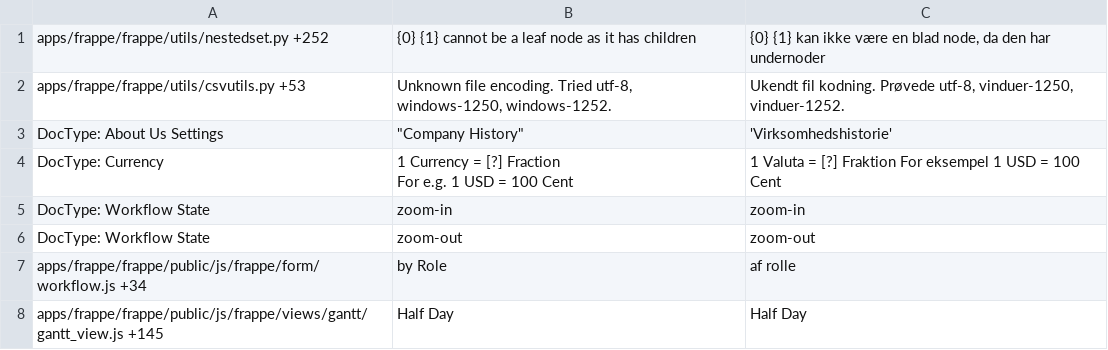
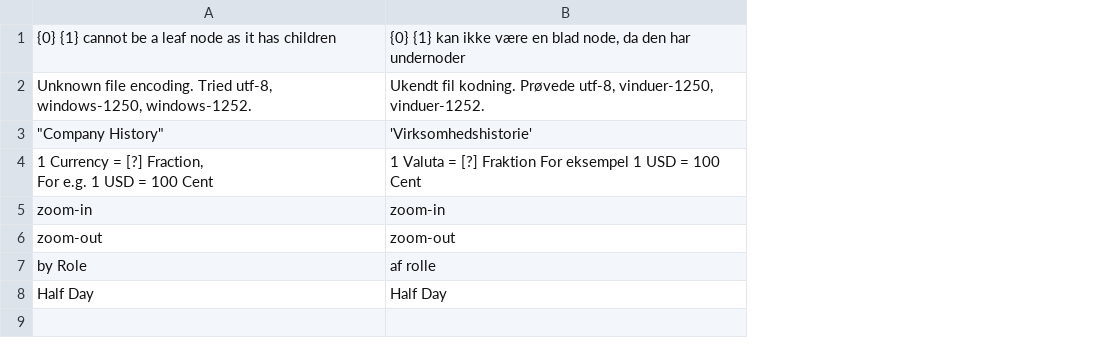
Before and after one commit to experiments001/frappe-sqlite, a CSV file: frappe/translations/da-DK.csv, drawn as a sheet; removed rows and columns are numbered as before the commit, all else as after; ↵ is a line break in a cell; the diff names each change by its address in the sheet, - before the commit and + after, or states it on an @@ line.

```diff
--- a/frappe/translations/da-DK.csv
+++ b/frappe/translations/da-DK.csv
-column A, rows 1-8: apps/frappe/frappe/utils/nestedset.py +252 | apps/frappe/frappe/utils/csvutils.py +53 | DocType: About Us Settings | DocType: Currency | DocType: Workflow State | DocType: Workflow State | apps/frappe/frappe/public/js/frappe/form/workflow.js +34 | apps/frappe/frappe/public/js/frappe/views/gantt/gantt_view.js +145
-A4: …= [?] Fraction ↵ For e.g.…
+A4: …= [?] Fraction, ↵ For e.g.…
```
Also changed, not shown: frappe/translations/en-US.csv, frappe/translations/es-CL.csv, 12 other files.
